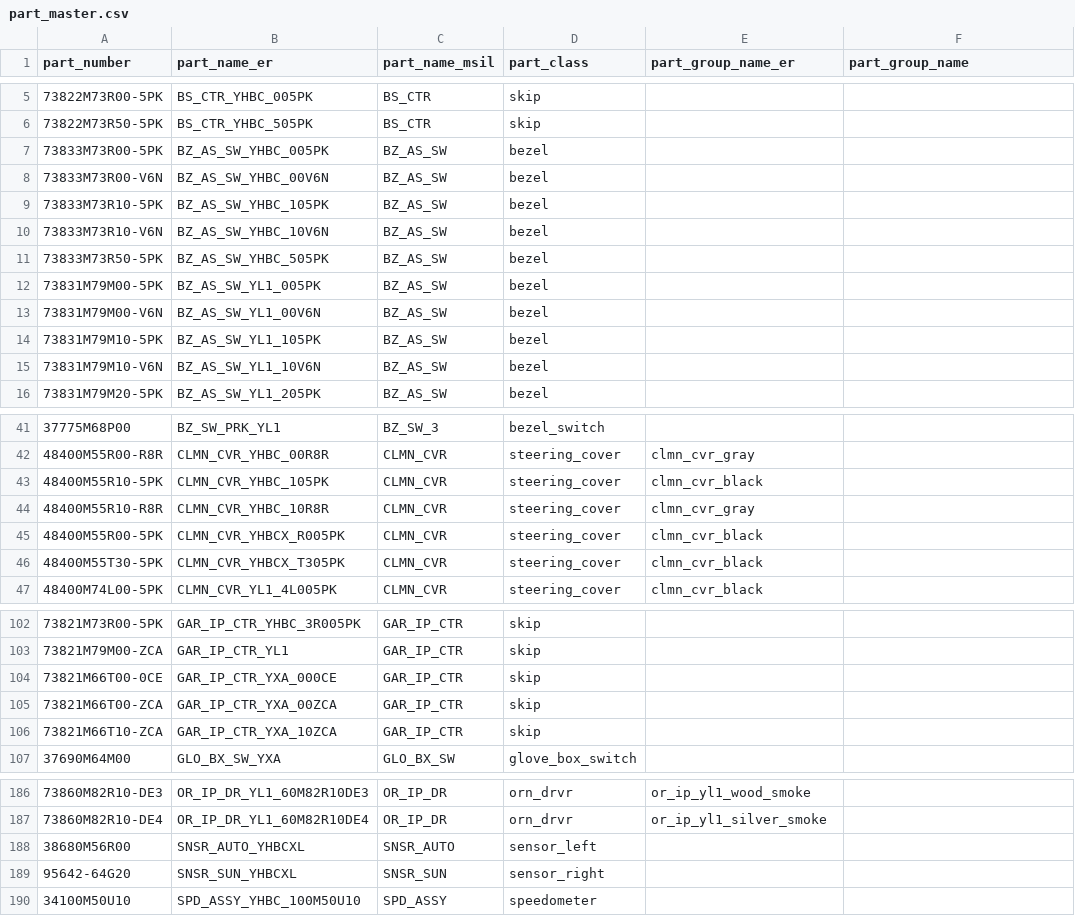
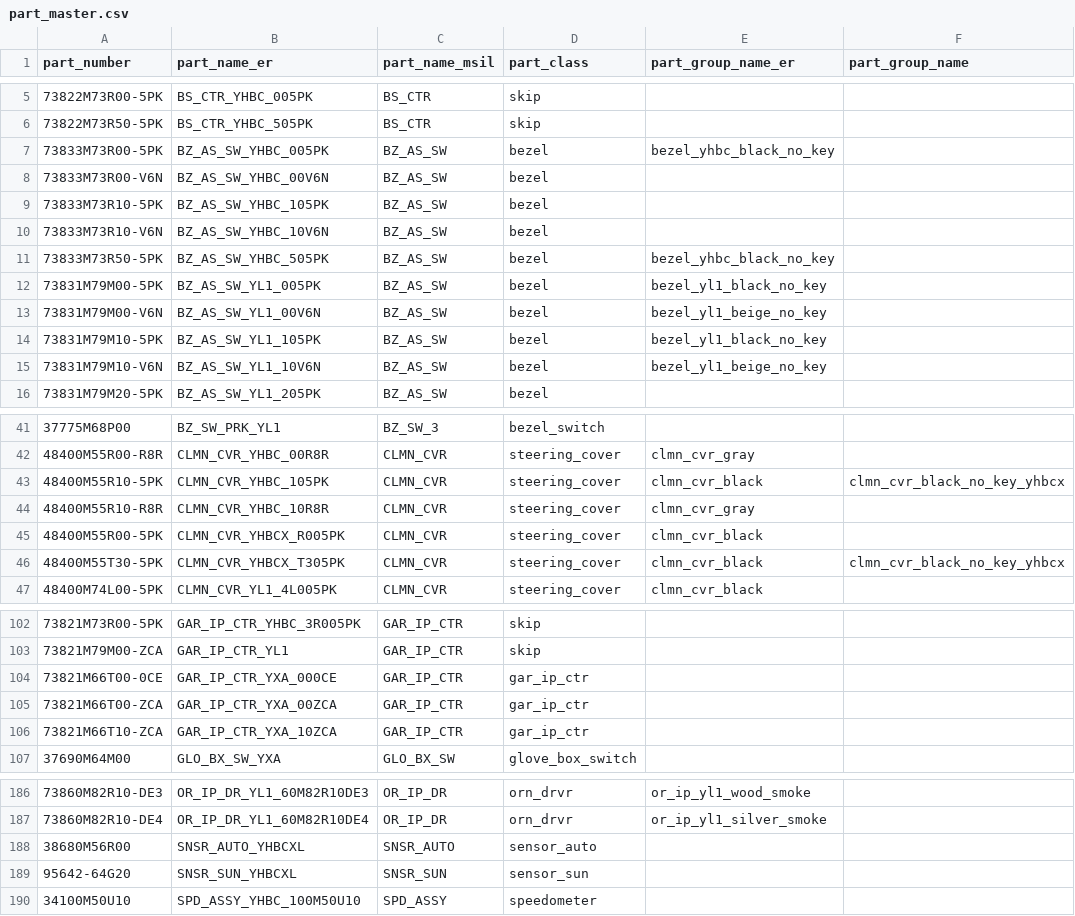
Before and after one commit to ankushrathi1999/Test, a CSV file: cv/config/part_master.csv, drawn as a sheet; only a part is shown, gaps mark what is left out.

Commit message:
master and yaml geneartion fixes for sensor, new parts and groupings

```diff
--- a/cv/config/part_master.csv
+++ b/cv/config/part_master.csv
@@ -6,3 +6,3 @@ part_number,part_name_er,part_name_msil,part_class,part_group_name_er,part_group
 73822M73R50-5PK,BS_CTR_YHBC_505PK,BS_CTR,skip,,
-73833M73R00-5PK,BZ_AS_SW_YHBC_005PK,BZ_AS_SW,bezel,,
+73833M73R00-5PK,BZ_AS_SW_YHBC_005PK,BZ_AS_SW,bezel,bezel_yhbc_black_no_key,
 73833M73R00-V6N,BZ_AS_SW_YHBC_00V6N,BZ_AS_SW,bezel,,
@@ -10,7 +10,7 @@ part_number,part_name_er,part_name_msil,part_class,part_group_name_er,part_group
 73833M73R10-V6N,BZ_AS_SW_YHBC_10V6N,BZ_AS_SW,bezel,,
-73833M73R50-5PK,BZ_AS_SW_YHBC_505PK,BZ_AS_SW,bezel,,
-73831M79M00-5PK,BZ_AS_SW_YL1_005PK,BZ_AS_SW,bezel,,
-73831M79M00-V6N,BZ_AS_SW_YL1_00V6N,BZ_AS_SW,bezel,,
-73831M79M10-5PK,BZ_AS_SW_YL1_105PK,BZ_AS_SW,bezel,,
-73831M79M10-V6N,BZ_AS_SW_YL1_10V6N,BZ_AS_SW,bezel,,
+73833M73R50-5PK,BZ_AS_SW_YHBC_505PK,BZ_AS_SW,bezel,bezel_yhbc_black_no_key,
+73831M79M00-5PK,BZ_AS_SW_YL1_005PK,BZ_AS_SW,bezel,bezel_yl1_black_no_key,
+73831M79M00-V6N,BZ_AS_SW_YL1_00V6N,BZ_AS_SW,bezel,bezel_yl1_beige_no_key,
+73831M79M10-5PK,BZ_AS_SW_YL1_105PK,BZ_AS_SW,bezel,bezel_yl1_black_no_key,
+73831M79M10-V6N,BZ_AS_SW_YL1_10V6N,BZ_AS_SW,bezel,bezel_yl1_beige_no_key,
 73831M79M20-5PK,BZ_AS_SW_YL1_205PK,BZ_AS_SW,bezel,,
@@ -42,6 +42,6 @@ part_number,part_name_er,part_name_msil,part_class,part_group_name_er,part_group
 48400M55R00-R8R,CLMN_CVR_YHBC_00R8R,CLMN_CVR,steering_cover,clmn_cvr_gray,
-48400M55R10-5PK,CLMN_CVR_YHBC_105PK,CLMN_CVR,steering_cover,clmn_cvr_black,
+48400M55R10-5PK,CLMN_CVR_YHBC_105PK,CLMN_CVR,steering_cover,clmn_cvr_black,clmn_cvr_black_no_key_yhbcx
 48400M55R10-R8R,CLMN_CVR_YHBC_10R8R,CLMN_CVR,steering_cover,clmn_cvr_gray,
 48400M55R00-5PK,CLMN_CVR_YHBCX_R005PK,CLMN_CVR,steering_cover,clmn_cvr_black,
-48400M55T30-5PK,CLMN_CVR_YHBCX_T305PK,CLMN_CVR,steering_cover,clmn_cvr_black,
+48400M55T30-5PK,CLMN_CVR_YHBCX_T305PK,CLMN_CVR,steering_cover,clmn_cvr_black,clmn_cvr_black_no_key_yhbcx
 48400M74L00-5PK,CLMN_CVR_YL1_4L005PK,CLMN_CVR,steering_cover,clmn_cvr_black,
@@ -103,5 +103,5 @@ part_number,part_name_er,part_name_msil,part_class,part_group_name_er,part_group
 73821M79M00-ZCA,GAR_IP_CTR_YL1,GAR_IP_CTR,skip,,
-73821M66T00-0CE,GAR_IP_CTR_YXA_000CE,GAR_IP_CTR,skip,,
-73821M66T00-ZCA,GAR_IP_CTR_YXA_00ZCA,GAR_IP_CTR,skip,,
-73821M66T10-ZCA,GAR_IP_CTR_YXA_10ZCA,GAR_IP_CTR,skip,,
+73821M66T00-0CE,GAR_IP_CTR_YXA_000CE,GAR_IP_CTR,gar_ip_ctr,,
+73821M66T00-ZCA,GAR_IP_CTR_YXA_00ZCA,GAR_IP_CTR,gar_ip_ctr,,
+73821M66T10-ZCA,GAR_IP_CTR_YXA_10ZCA,GAR_IP_CTR,gar_ip_ctr,,
 37690M64M00,GLO_BX_SW_YXA,GLO_BX_SW,glove_box_switch,,
@@ -187,4 +187,4 @@ part_number,part_name_er,part_name_msil,part_class,part_group_name_er,part_group
 73860M82R10-DE4,OR_IP_DR_YL1_60M82R10DE4,OR_IP_DR,orn_drvr,or_ip_yl1_silver_smoke,
-38680M56R00,SNSR_AUTO_YHBCXL,SNSR_AUTO,sensor_left,,
-95642-64G20,SNSR_SUN_YHBCXL,SNSR_SUN,sensor_right,,
+38680M56R00,SNSR_AUTO_YHBCXL,SNSR_AUTO,sensor_auto,,
+95642-64G20,SNSR_SUN_YHBCXL,SNSR_SUN,sensor_sun,,
 34100M50U10,SPD_ASSY_YHBC_100M50U10,SPD_ASSY,speedometer,,
```
Also changed, not shown: 4 other files.
